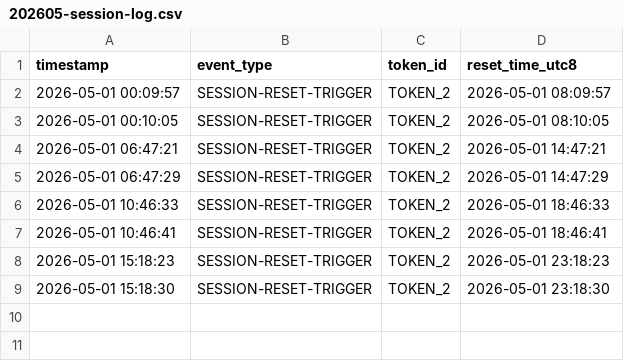
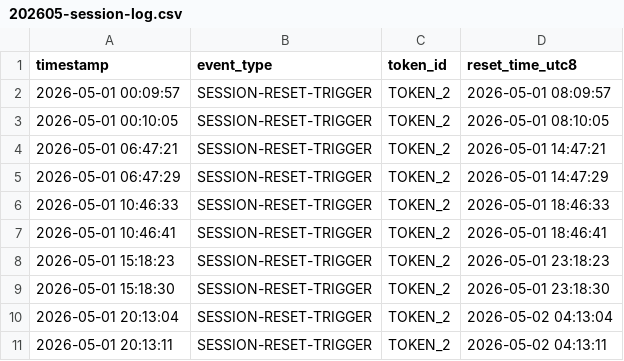
Before and after one commit to SSgumS/claude-daily-check-in, a CSV file: logs/202605-session-log.csv, drawn as a sheet.

```diff
--- a/logs/202605-session-log.csv
+++ b/logs/202605-session-log.csv
@@ -9 +9,3 @@ timestamp,event_type,token_id,reset_time_utc8
 2026-05-01 15:18:30,SESSION-RESET-TRIGGER,TOKEN_2,2026-05-01 23:18:30
+2026-05-01 20:13:04,SESSION-RESET-TRIGGER,TOKEN_2,2026-05-02 04:13:04
+2026-05-01 20:13:11,SESSION-RESET-TRIGGER,TOKEN_2,2026-05-02 04:13:11
```
